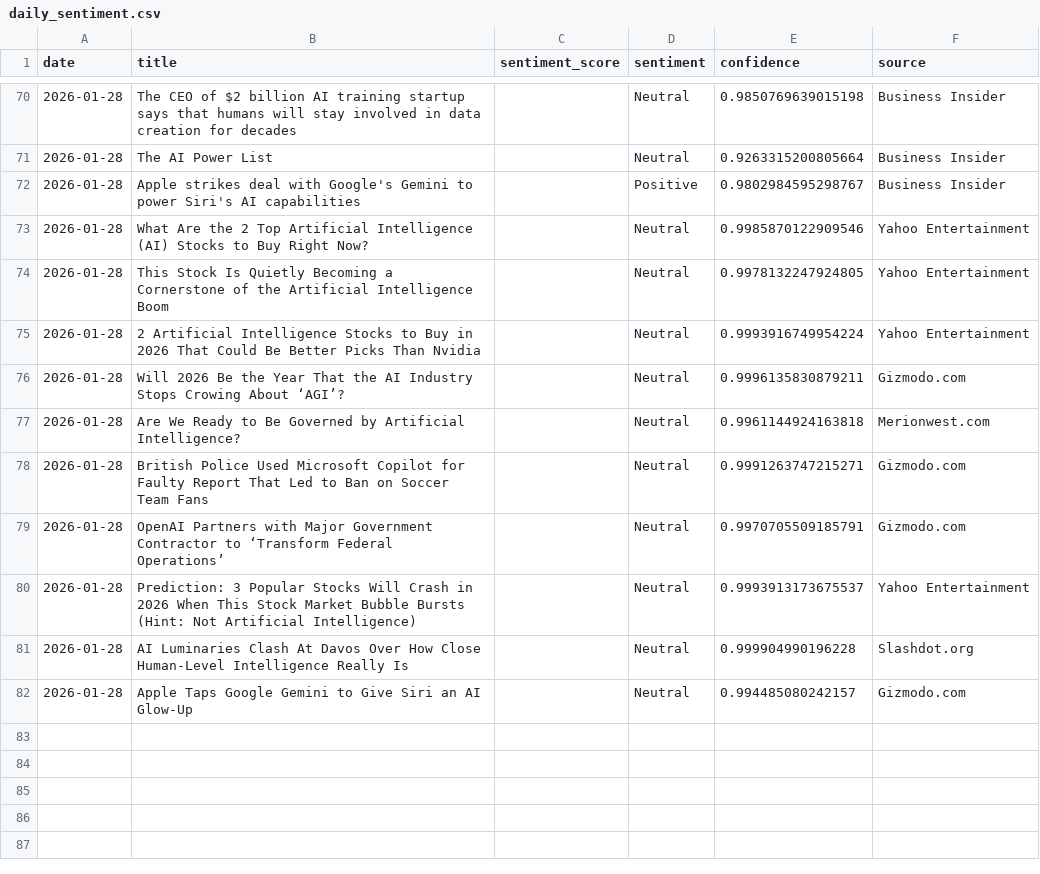
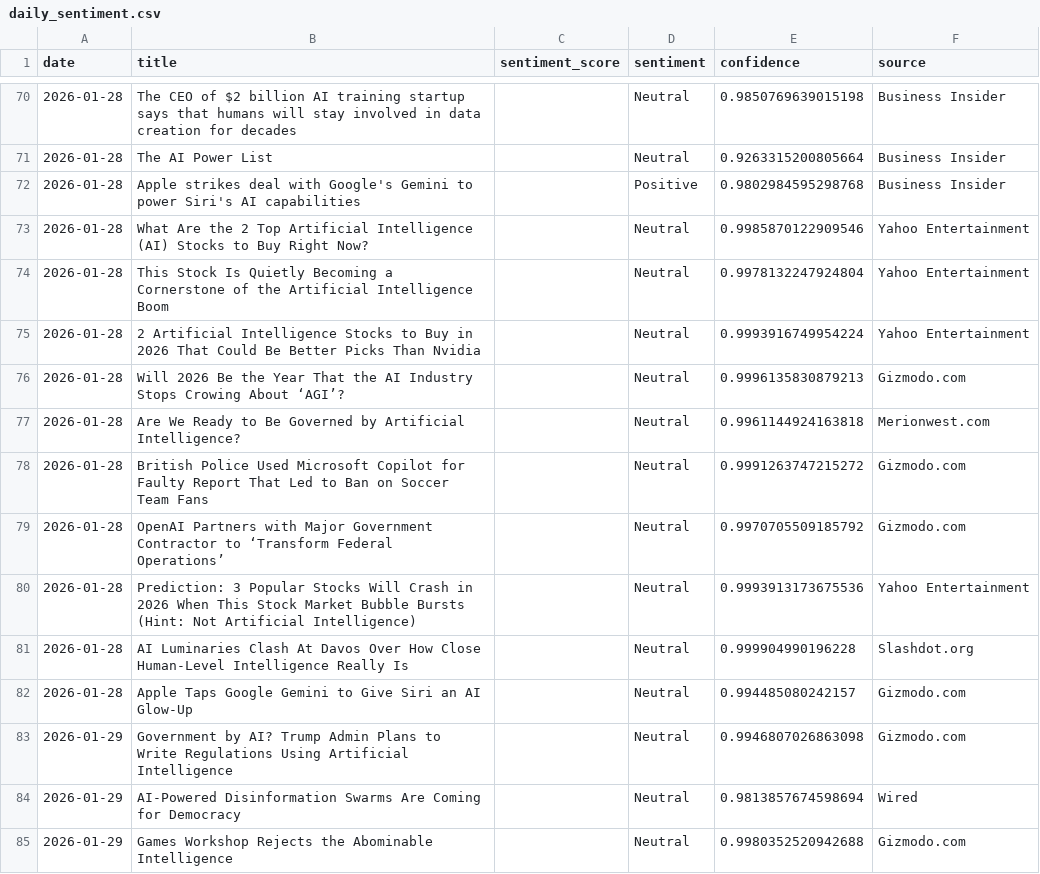
Before and after one commit to pranjalmandhan/ai-sentiment-dashboard, a CSV file: data/daily_sentiment.csv, drawn as a sheet; only a part is shown, gaps mark what is left out; the diff covers the shown part only.

```diff
--- a/data/daily_sentiment.csv
+++ b/data/daily_sentiment.csv
@@ -71,12 +71,15 @@ date,title,sentiment_score,sentiment,confidence,source
 2026-01-28,The AI Power List,,Neutral,0.9263315200805664,Business Insider
-2026-01-28,Apple strikes deal with Google's Gemini to power Siri's AI capabilities,,Positive,0.9802984595298767,Business Insider
+2026-01-28,Apple strikes deal with Google's Gemini to power Siri's AI capabilities,,Positive,0.9802984595298768,Business Insider
 2026-01-28,What Are the 2 Top Artificial Intelligence (AI) Stocks to Buy Right Now?,,Neutral,0.9985870122909546,Yahoo Entertainment
-2026-01-28,This Stock Is Quietly Becoming a Cornerstone of the Artificial Intelligence Boom,,Neutral,0.9978132247924805,Yahoo Entertainment
+2026-01-28,This Stock Is Quietly Becoming a Cornerstone of the Artificial Intelligence Boom,,Neutral,0.9978132247924804,Yahoo Entertainment
 2026-01-28,2 Artificial Intelligence Stocks to Buy in 2026 That Could Be Better Picks Than Nvidia,,Neutral,0.9993916749954224,Yahoo Entertainment
-2026-01-28,Will 2026 Be the Year That the AI Industry Stops Crowing About ‘AGI’?,,Neutral,0.9996135830879211,Gizmodo.com
+2026-01-28,Will 2026 Be the Year That the AI Industry Stops Crowing About ‘AGI’?,,Neutral,0.9996135830879213,Gizmodo.com
 2026-01-28,Are We Ready to Be Governed by Artificial Intelligence?,,Neutral,0.9961144924163818,Merionwest.com
-2026-01-28,British Police Used Microsoft Copilot for Faulty Report That Led to Ban on Soccer Team Fans,,Neutral,0.9991263747215271,Gizmodo.com
-2026-01-28,OpenAI Partners with Major Government Contractor to ‘Transform Federal Operations’,,Neutral,0.9970705509185791,Gizmodo.com
-2026-01-28,Prediction: 3 Popular Stocks Will Crash in 2026 When This Stock Market Bubble Bursts (Hint: Not Artificial Intelligence),,Neutral,0.9993913173675537,Yahoo Entertainment
+2026-01-28,British Police Used Microsoft Copilot for Faulty Report That Led to Ban on Soccer Team Fans,,Neutral,0.9991263747215272,Gizmodo.com
+2026-01-28,OpenAI Partners with Major Government Contractor to ‘Transform Federal Operations’,,Neutral,0.9970705509185792,Gizmodo.com
+2026-01-28,Prediction: 3 Popular Stocks Will Crash in 2026 When This Stock Market Bubble Bursts (Hint: Not Artificial Intelligence),,Neutral,0.9993913173675536,Yahoo Entertainment
 2026-01-28,AI Luminaries Clash At Davos Over How Close Human-Level Intelligence Really Is,,Neutral,0.999904990196228,Slashdot.org
 2026-01-28,Apple Taps Google Gemini to Give Siri an AI Glow-Up,,Neutral,0.994485080242157,Gizmodo.com
+2026-01-29,Government by AI? Trump Admin Plans to Write Regulations Using Artificial Intelligence,,Neutral,0.9946807026863098,Gizmodo.com
+2026-01-29,AI-Powered Disinformation Swarms Are Coming for Democracy,,Neutral,0.9813857674598694,Wired
+2026-01-29,Games Workshop Rejects the Abominable Intelligence,,Neutral,0.9980352520942688,Gizmodo.com
```
Also changed, not shown: 17 added rows and 1 edited cell elsewhere in this file.
